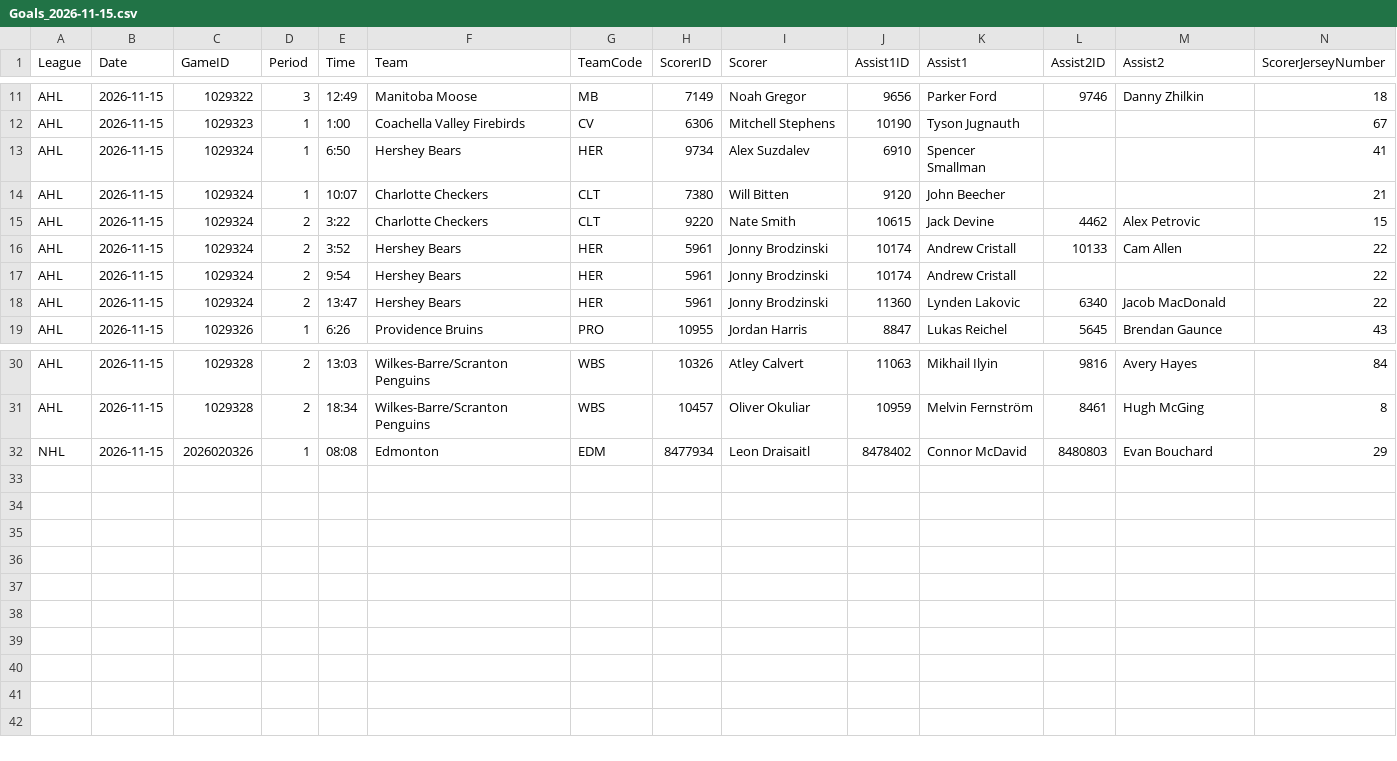
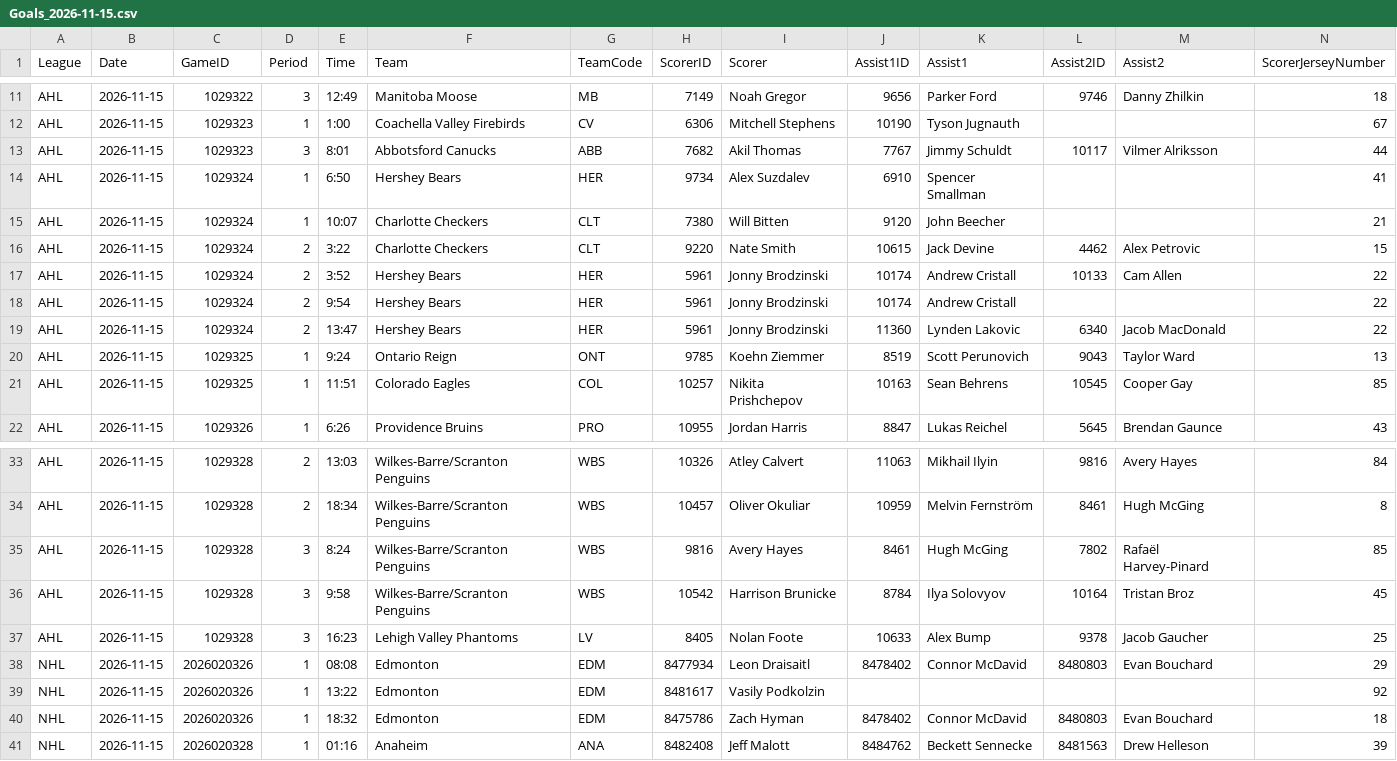
Before and after one commit to skaterbosse/hockey, a CSV file: statsByDate/data/playerstats/Goals_2026-11-15.csv, drawn as a sheet; only a part is shown, gaps mark what is left out; rows hold the shown columns only; the diff names each change by its address in the sheet, - before the commit and + after, or states it on an @@ line.

```diff
--- a/statsByDate/data/playerstats/Goals_2026-11-15.csv
+++ b/statsByDate/data/playerstats/Goals_2026-11-15.csv
+row 13: AHL | 2026-11-15 | 1029323 | 3 | 8:01 | Abbotsford Canucks | ABB | 7682 | Akil Thomas | 7767 | Jimmy Schuldt | 10117 | Vilmer Alriksson | 44
+row 20: AHL | 2026-11-15 | 1029325 | 1 | 9:24 | Ontario Reign | ONT | 9785 | Koehn Ziemmer | 8519 | Scott Perunovich | 9043 | Taylor Ward | 13
+row 21: AHL | 2026-11-15 | 1029325 | 1 | 11:51 | Colorado Eagles | COL | 10257 | Nikita Prishchepov | 10163 | Sean Behrens | 10545 | Cooper Gay | 85
+row 35: AHL | 2026-11-15 | 1029328 | 3 | 8:24 | Wilkes-Barre/Scranton Penguins | WBS | 9816 | Avery Hayes | 8461 | Hugh McGing | 7802 | Rafaël Harvey-Pinard | 85
+row 36: AHL | 2026-11-15 | 1029328 | 3 | 9:58 | Wilkes-Barre/Scranton Penguins | WBS | 10542 | Harrison Brunicke | 8784 | Ilya Solovyov | 10164 | Tristan Broz | 45
+row 37: AHL | 2026-11-15 | 1029328 | 3 | 16:23 | Lehigh Valley Phantoms | LV | 8405 | Nolan Foote | 10633 | Alex Bump | 9378 | Jacob Gaucher | 25
+row 39: NHL | 2026-11-15 | 2026020326 | 1 | 13:22 | Edmonton | EDM | 8481617 | Vasily Podkolzin |  |  |  |  | 92
+row 40: NHL | 2026-11-15 | 2026020326 | 1 | 18:32 | Edmonton | EDM | 8475786 | Zach Hyman | 8478402 | Connor McDavid | 8480803 | Evan Bouchard | 18
+row 41: NHL | 2026-11-15 | 2026020328 | 1 | 01:16 | Anaheim | ANA | 8482408 | Jeff Malott | 8484762 | Beckett Sennecke | 8481563 | Drew Helleson | 39
```
Also changed, not shown: statsByDate/data/games/Games_2026-11-15.csv, 13 other files.
